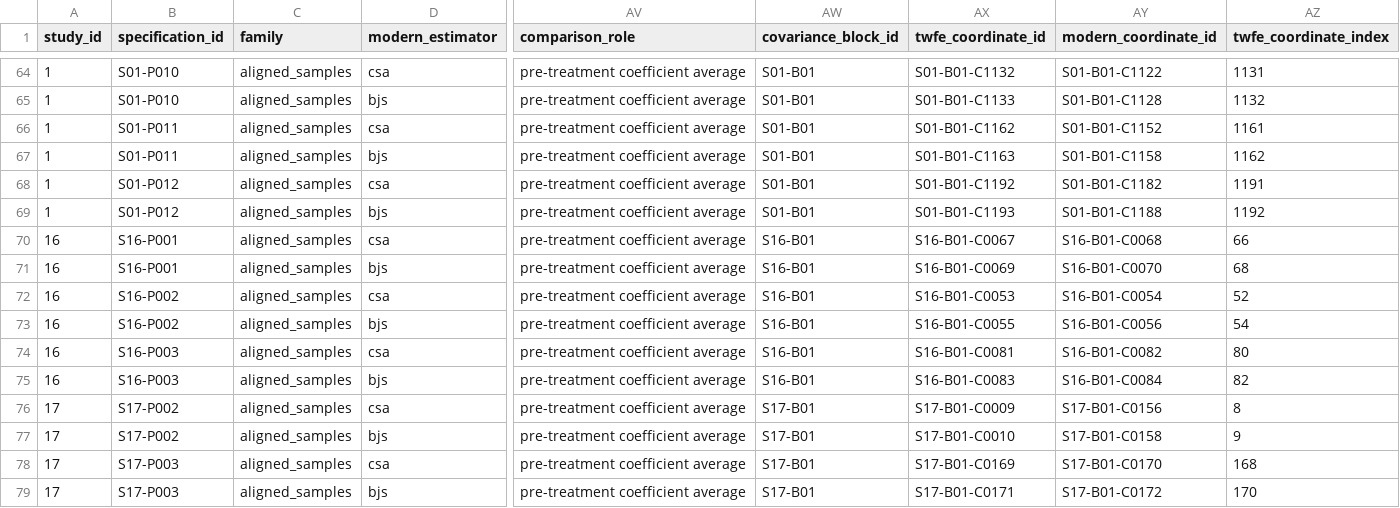
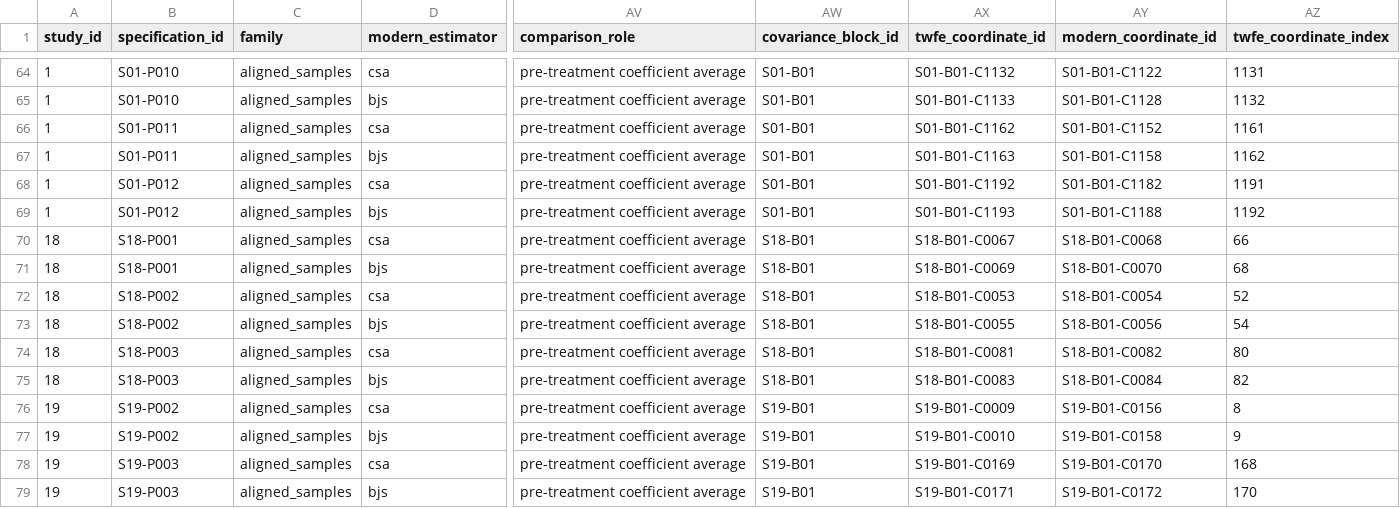
Before and after one commit to peterdhull/twfe-replication, a CSV file: data/results/pre_comparisons.csv, drawn as a sheet; only a part is shown, gaps mark what is left out; the diff covers the shown part only; the diff names each change by its address in the sheet, - before the commit and + after, or states it on an @@ line.

```diff
--- a/data/results/pre_comparisons.csv
+++ b/data/results/pre_comparisons.csv
-A70:A75 (study_id): 16
+A70:A75 (study_id): 18
-B70:B71 (specification_id): S16-P001
+B70:B71 (specification_id): S18-P001
-AW70:AW75 (covariance_block_id): S16-B01
+AW70:AW75 (covariance_block_id): S18-B01
-AX70 (twfe_coordinate_id): S16-B01-C0067
+AX70 (twfe_coordinate_id): S18-B01-C0067
-AY70 (modern_coordinate_id): S16-B01-C0068
+AY70 (modern_coordinate_id): S18-B01-C0068
-AX71 (twfe_coordinate_id): S16-B01-C0069
+AX71 (twfe_coordinate_id): S18-B01-C0069
-AY71 (modern_coordinate_id): S16-B01-C0070
+AY71 (modern_coordinate_id): S18-B01-C0070
-B72:B73 (specification_id): S16-P002
+B72:B73 (specification_id): S18-P002
-AX72 (twfe_coordinate_id): S16-B01-C0053
+AX72 (twfe_coordinate_id): S18-B01-C0053
-AY72 (modern_coordinate_id): S16-B01-C0054
+AY72 (modern_coordinate_id): S18-B01-C0054
-AX73 (twfe_coordinate_id): S16-B01-C0055
+AX73 (twfe_coordinate_id): S18-B01-C0055
-AY73 (modern_coordinate_id): S16-B01-C0056
+AY73 (modern_coordinate_id): S18-B01-C0056
-B74:B75 (specification_id): S16-P003
+B74:B75 (specification_id): S18-P003
-AX74 (twfe_coordinate_id): S16-B01-C0081
+AX74 (twfe_coordinate_id): S18-B01-C0081
-AY74 (modern_coordinate_id): S16-B01-C0082
+AY74 (modern_coordinate_id): S18-B01-C0082
-AX75 (twfe_coordinate_id): S16-B01-C0083
+AX75 (twfe_coordinate_id): S18-B01-C0083
-AY75 (modern_coordinate_id): S16-B01-C0084
+AY75 (modern_coordinate_id): S18-B01-C0084
-A76:A79 (study_id): 17
+A76:A79 (study_id): 19
-B76:B77 (specification_id): S17-P002
+B76:B77 (specification_id): S19-P002
-AW76:AW79 (covariance_block_id): S17-B01
+AW76:AW79 (covariance_block_id): S19-B01
-AX76 (twfe_coordinate_id): S17-B01-C0009
+AX76 (twfe_coordinate_id): S19-B01-C0009
-AY76 (modern_coordinate_id): S17-B01-C0156
+AY76 (modern_coordinate_id): S19-B01-C0156
-AX77 (twfe_coordinate_id): S17-B01-C0010
+AX77 (twfe_coordinate_id): S19-B01-C0010
-AY77 (modern_coordinate_id): S17-B01-C0158
+AY77 (modern_coordinate_id): S19-B01-C0158
-B78:B79 (specification_id): S17-P003
+B78:B79 (specification_id): S19-P003
-AX78 (twfe_coordinate_id): S17-B01-C0169
+AX78 (twfe_coordinate_id): S19-B01-C0169
-AY78 (modern_coordinate_id): S17-B01-C0170
+AY78 (modern_coordinate_id): S19-B01-C0170
-AX79 (twfe_coordinate_id): S17-B01-C0171
+AX79 (twfe_coordinate_id): S19-B01-C0171
-AY79 (modern_coordinate_id): S17-B01-C0172
+AY79 (modern_coordinate_id): S19-B01-C0172
```
Also changed, not shown: 150 edited cells elsewhere in this file, data/provenance/specifications.csv, data/provenance/studies.csv, 42 other files.
